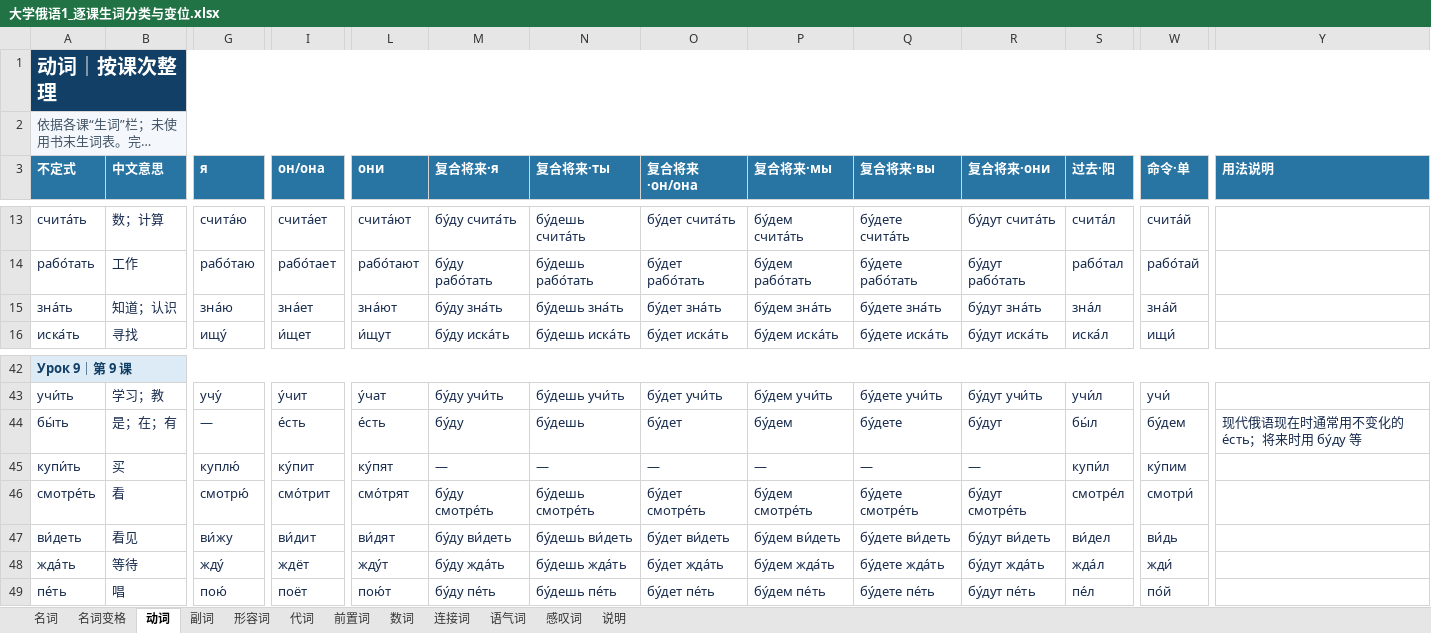
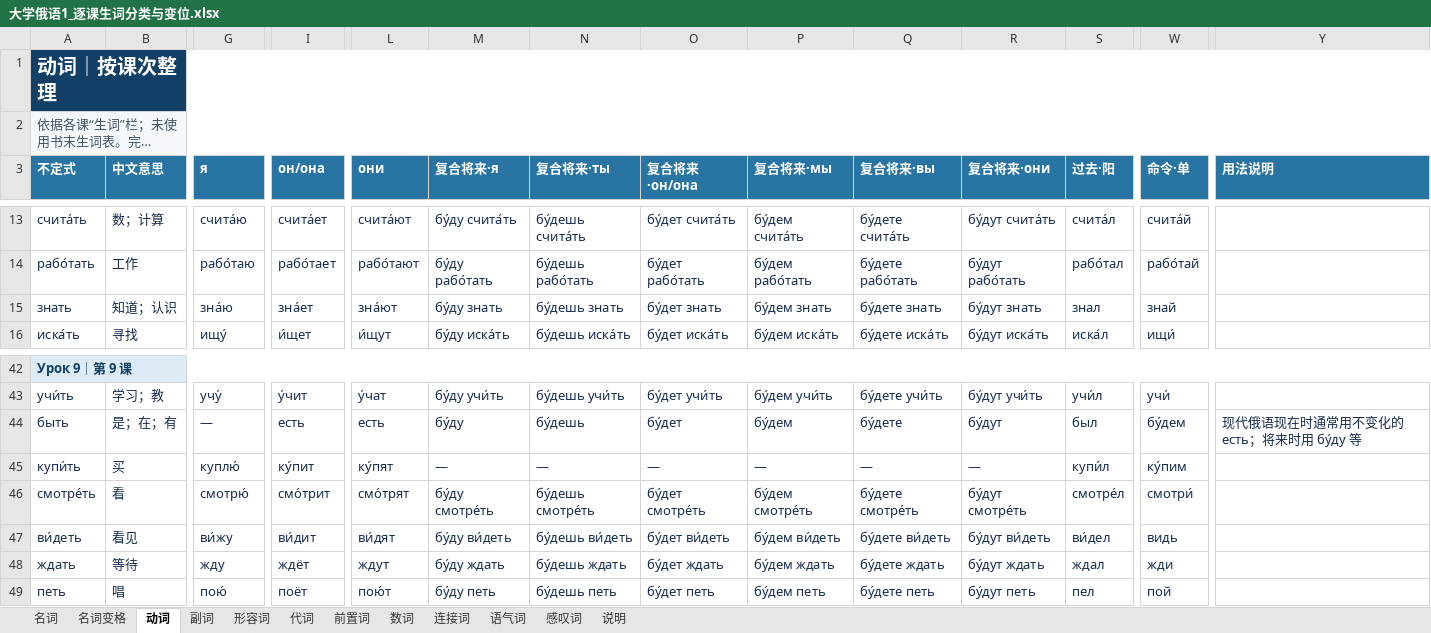
Before and after one commit to myliu0217-lab/Russian, an Excel workbook: 大学俄语1_逐课生词分类与变位.xlsx, sheet 动词, drawn as a sheet; only a part is shown, gaps mark what is left out; long unchanged cells end in …; values as stored, in another font and other column widths than the file's, no borders; the diff covers the shown part only; the diff names each change by its address in the sheet, - before the commit and + after, or states it on an @@ line.

```diff
--- a/大学俄语1_逐课生词分类与变位.xlsx (sheet 动词)
+++ b/大学俄语1_逐课生词分类与变位.xlsx (sheet 动词)
-A15 (不定式): зна́ть
+A15 (不定式): знать
-M15 (复合将来·я): бу́ду зна́ть
+M15 (复合将来·я): бу́ду знать
-N15 (复合将来·ты): бу́дешь зна́ть
+N15 (复合将来·ты): бу́дешь знать
-O15 (复合将来·он/она): бу́дет зна́ть
+O15 (复合将来·он/она): бу́дет знать
-P15 (复合将来·мы): бу́дем зна́ть
+P15 (复合将来·мы): бу́дем знать
-Q15 (复合将来·вы): бу́дете зна́ть
+Q15 (复合将来·вы): бу́дете знать
-R15 (复合将来·они): бу́дут зна́ть
+R15 (复合将来·они): бу́дут знать
-S15 (过去·阳): зна́л
+S15 (过去·阳): знал
-W15 (命令·单): зна́й
+W15 (命令·单): знай
-A44 (不定式): бы́ть
+A44 (不定式): быть
-I44 (он/она): е́сть
+I44 (он/она): есть
-L44 (они): е́сть
+L44 (они): есть
-S44 (过去·阳): бы́л
+S44 (过去·阳): был
-Y44 (用法说明): 现代俄语现在时通常用不变化的 е́сть；将来时用 бу́ду 等
+Y44 (用法说明): 现代俄语现在时通常用不变化的 есть；将来时用 бу́ду 等
-W47 (命令·单): ви́дь
+W47 (命令·单): видь
-A48 (不定式): жда́ть
+A48 (不定式): ждать
-G48 (я): жду́
+G48 (я): жду
-L48 (они): жду́т
+L48 (они): ждут
-M48 (复合将来·я): бу́ду жда́ть
+M48 (复合将来·я): бу́ду ждать
-N48 (复合将来·ты): бу́дешь жда́ть
+N48 (复合将来·ты): бу́дешь ждать
-O48 (复合将来·он/она): бу́дет жда́ть
+O48 (复合将来·он/она): бу́дет ждать
-P48 (复合将来·мы): бу́дем жда́ть
+P48 (复合将来·мы): бу́дем ждать
-Q48 (复合将来·вы): бу́дете жда́ть
+Q48 (复合将来·вы): бу́дете ждать
-R48 (复合将来·они): бу́дут жда́ть
+R48 (复合将来·они): бу́дут ждать
-S48 (过去·阳): жда́л
+S48 (过去·阳): ждал
-W48 (命令·单): жди́
+W48 (命令·单): жди
-A49 (不定式): пе́ть
+A49 (不定式): петь
-M49 (复合将来·я): бу́ду пе́ть
+M49 (复合将来·я): бу́ду петь
-N49 (复合将来·ты): бу́дешь пе́ть
+N49 (复合将来·ты): бу́дешь петь
-O49 (复合将来·он/она): бу́дет пе́ть
+O49 (复合将来·он/она): бу́дет петь
-P49 (复合将来·мы): бу́дем пе́ть
+P49 (复合将来·мы): бу́дем петь
-Q49 (复合将来·вы): бу́дете пе́ть
+Q49 (复合将来·вы): бу́дете петь
-R49 (复合将来·они): бу́дут пе́ть
+R49 (复合将来·они): бу́дут петь
-S49 (过去·阳): пе́л
+S49 (过去·阳): пел
-W49 (命令·单): по́й
+W49 (命令·单): пой
```
Also changed, not shown: 134 edited cells elsewhere in this sheet, sheet 名词变格, sheet 名词, sheet 代词, sheet 前置词, sheet 副词, sheet 语气词, 5 more sheets, 3 other files.
